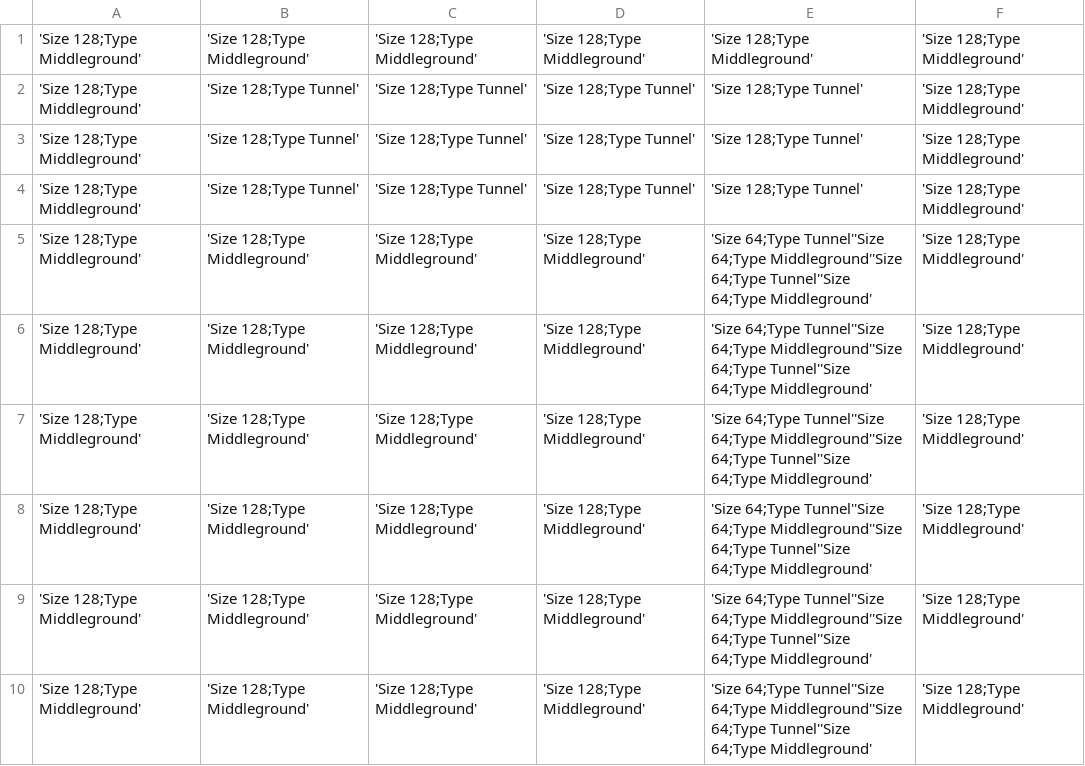
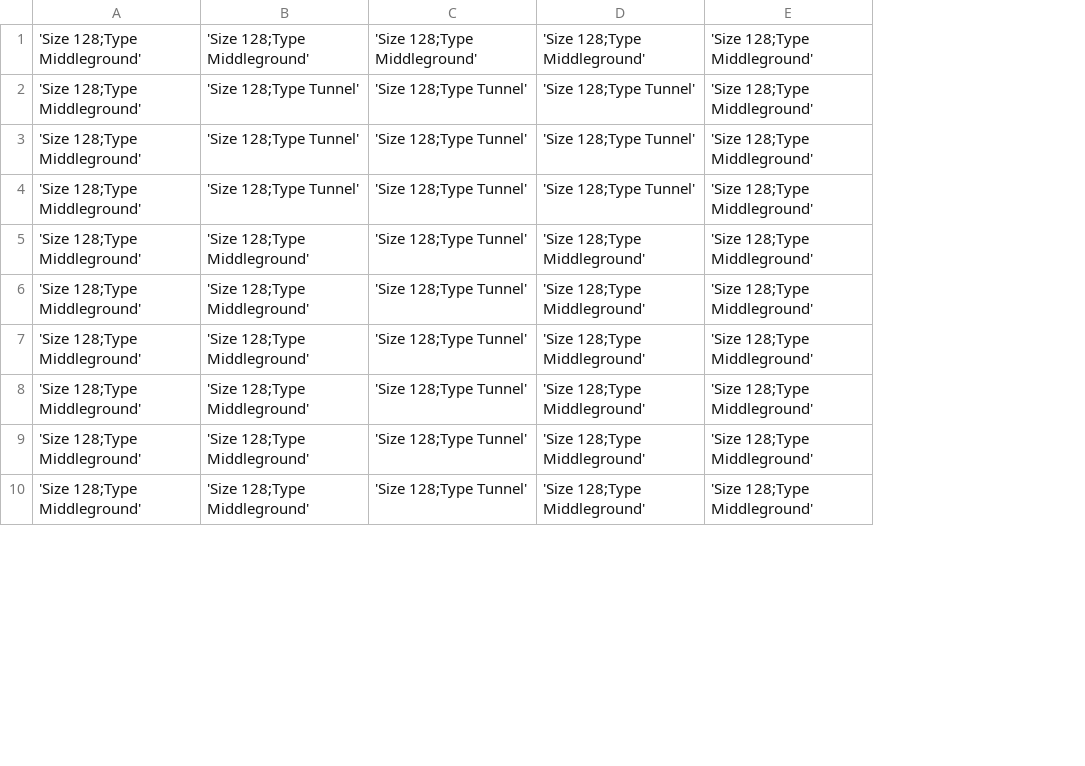
Before and after one commit to seanmacdonnell/Tunnelor, a CSV file: Tunnelour/Tunnelour/resource/levels/Testing_Jumping.csv, drawn as a sheet; only a part is shown; removed rows and columns are numbered as before the commit, all else as after; the diff names each change by its address in the sheet, - before the commit and + after, or states it on an @@ line.

Commit message:
Fixing bugs after implementing the jumping animation.
The bug was because of the gravity change.

```diff
--- a/Tunnelour/Tunnelour/resource/levels/Testing_Jumping.csv
+++ b/Tunnelour/Tunnelour/resource/levels/Testing_Jumping.csv
-column C, rows 1-10: 'Size 128;Type Middleground' | 'Size 128;Type Tunnel' | 'Size 128;Type Tunnel' | 'Size 128;Type Tunnel' | 'Size 128;Type Middleground' | 'Size 128;Type Middleground' | 'Size 128;Type Middleground' | 'Size 128;Type Middleground' | 'Size 128;Type Middleground' | 'Size 128;Type Middleground'
+column C, rows 1-10: 'Size 128;Type Middleground' | 'Size 128;Type Tunnel' | 'Size 128;Type Tunnel' | 'Size 128;Type Tunnel' | 'Size 128;Type Tunnel' | 'Size 128;Type Tunnel' | 'Size 128;Type Tunnel' | 'Size 128;Type Tunnel' | 'Size 128;Type Tunnel' | 'Size 128;Type Tunnel'
-column E, rows 1-10: 'Size 128;Type Middleground' | 'Size 128;Type Tunnel' | 'Size 128;Type Tunnel' | 'Size 128;Type Tunnel' | 'Size 64;Type Tunnel''Size 64;Type Middleground''Size 64;Type Tunnel''Size 64;Type Middleground' | 'Size 64;Type Tunnel''Size 64;Type Middleground''Size 64;Type Tunnel''Size 64;Type Middleground' | 'Size 64;Type Tunnel''Size 64;Type Middleground''Size 64;Type Tunnel''Size 64;Type Middleground' | 'Size 64;Type Tunnel''Size 64;Type Middleground''Size 64;Type Tunnel''Size 64;Type Middleground' | 'Size 64;Type Tunnel''Size 64;Type Middleground''Size 64;Type Tunnel''Size 64;Type Middleground' | 'Size 64;Type Tunnel''Size 64;Type Middleground''Size 64;Type Tunnel''Size 64;Type Middleground'
```
Also changed, not shown: 5 other files.
